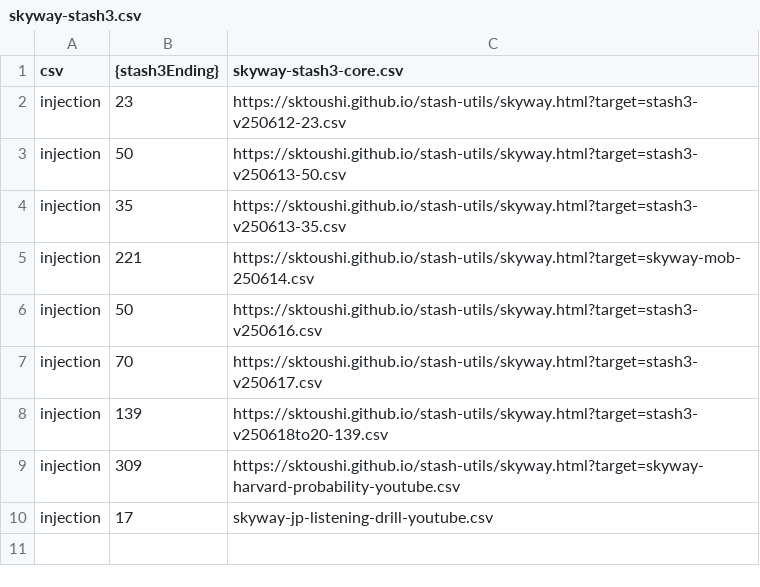
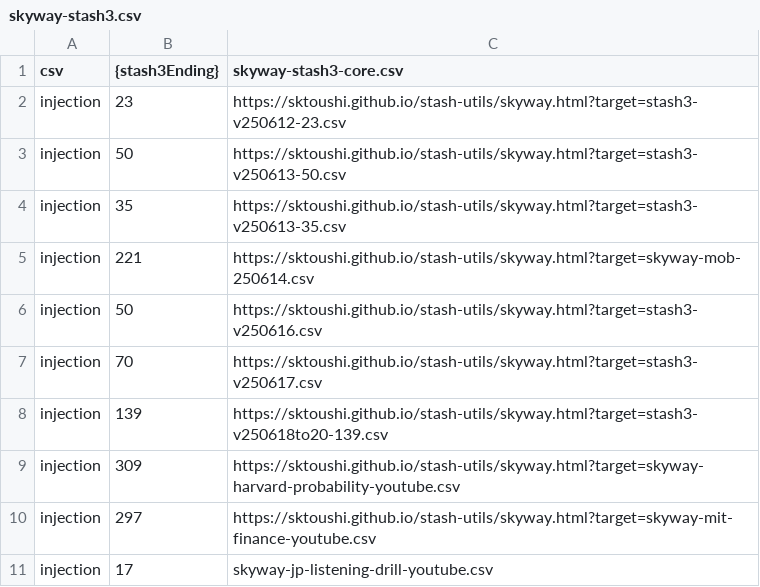
Before and after one commit to sktoushi/stash-utils, a CSV file: skyway-stash3.csv, drawn as a sheet.

Commit message:
Update skyway-stash3.csv

```diff
--- a/skyway-stash3.csv
+++ b/skyway-stash3.csv
@@ -9,2 +9,3 @@ injection,139,https://sktoushi.github.io/stash-utils/skyway.html?target=stash3-v
 injection,309,https://sktoushi.github.io/stash-utils/skyway.html?target=skyway-harvard-probability-youtube.csv
+injection,297,https://sktoushi.github.io/stash-utils/skyway.html?target=skyway-mit-finance-youtube.csv
 injection,17,skyway-jp-listening-drill-youtube.csv
```
